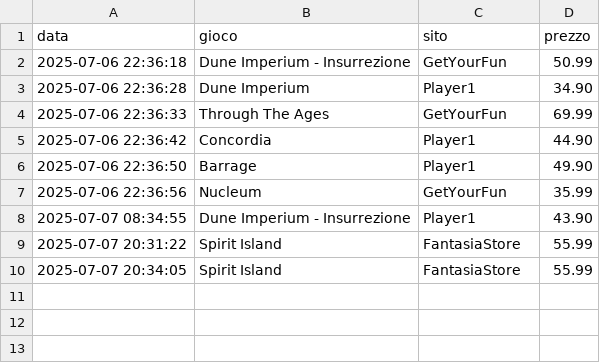
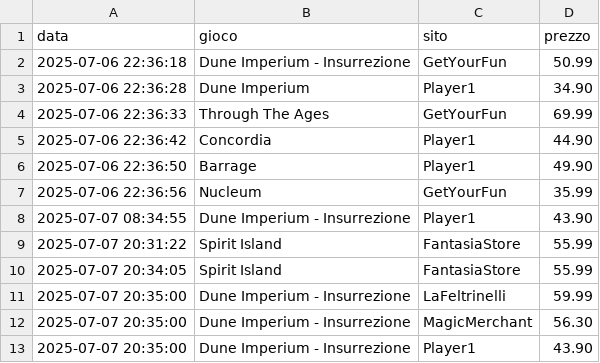
Before and after one commit to gigifacile/BGPrices, a CSV file: storico_prezzi.csv, drawn as a sheet; the diff names each change by its address in the sheet, - before the commit and + after, or states it on an @@ line.

Commit message:
Aggiorna soglia minima e storico prezzi

```diff
--- a/storico_prezzi.csv
+++ b/storico_prezzi.csv
+row 11: 2025-07-07 20:35:00 | Dune Imperium - Insurrezione | LaFeltrinelli | 59.99
+row 12: 2025-07-07 20:35:00 | Dune Imperium - Insurrezione | MagicMerchant | 56.30
+row 13: 2025-07-07 20:35:00 | Dune Imperium - Insurrezione | Player1 | 43.90
```
Also changed, not shown: 1 other file.
